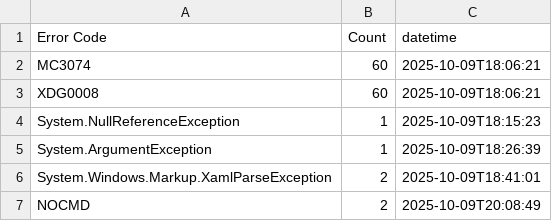
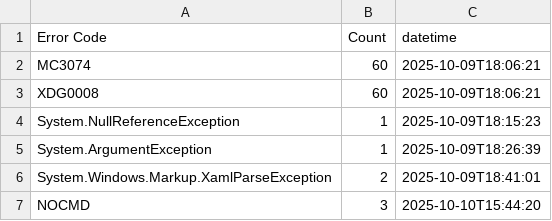
Before and after one commit to Armstrm6/DesktopApplicationTemplate, a CSV file: Error Log/Code Errors.csv, drawn as a sheet.

```diff
--- a/Error Log/Code Errors.csv
+++ b/Error Log/Code Errors.csv
@@ -6,2 +6,2 @@ System.ArgumentException,1,2025-10-09T18:26:39
 System.Windows.Markup.XamlParseException,2,2025-10-09T18:41:01
-NOCMD,2,2025-10-09T20:08:49
+NOCMD,3,2025-10-10T15:44:20
```
Also changed, not shown: Error Log/Build Errors.csv, Error Log/Detailed Errors.csv, 4 other files.
